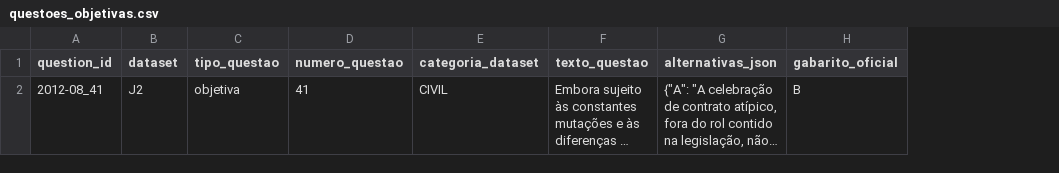
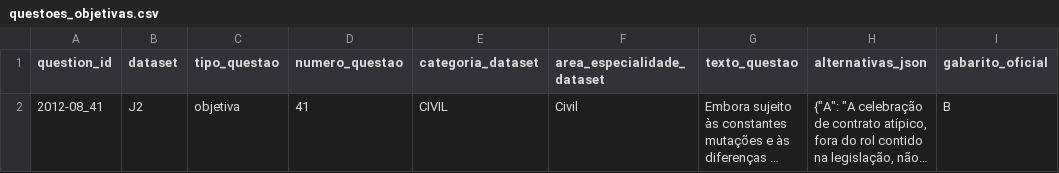
Before and after one commit to diegofnf/Topicos_Avancados_2026-1_Equipe_JUD_4_atividade1, a CSV file: diego_bispo/saida/questoes_objetivas.csv, drawn as a sheet; long unchanged cells end in …; the diff names each change by its address in the sheet, - before the commit and + after, or states it on an @@ line.

```diff
--- a/diego_bispo/saida/questoes_objetivas.csv
+++ b/diego_bispo/saida/questoes_objetivas.csv
+column F (area_especialidade_dataset), row 2: Civil
```
Also changed, not shown: diego_bispo/saida/curadoria_objetivas.csv, diego_bispo/saida/respostas_objetivas.csv, 9 other files.
